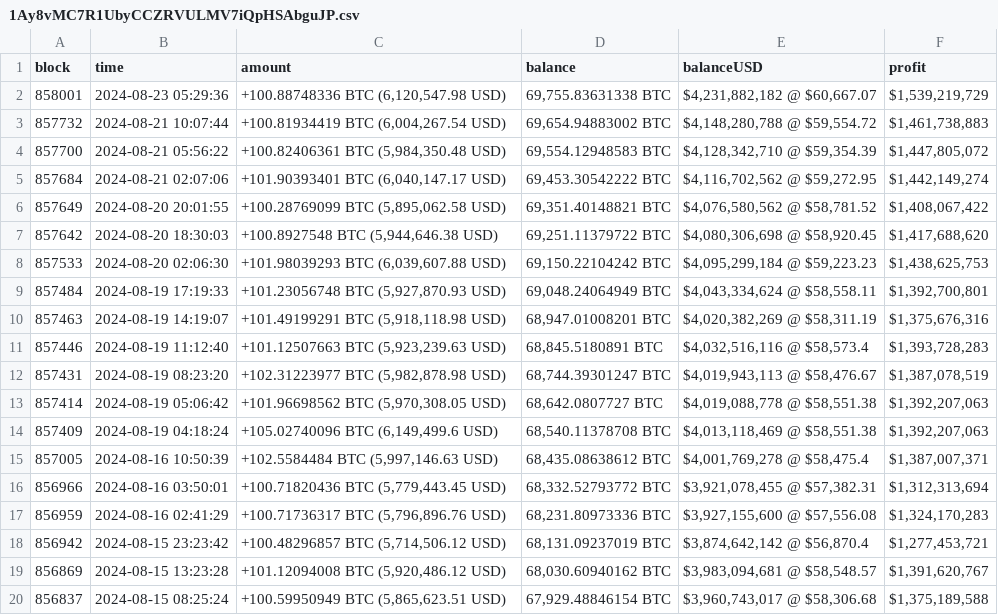
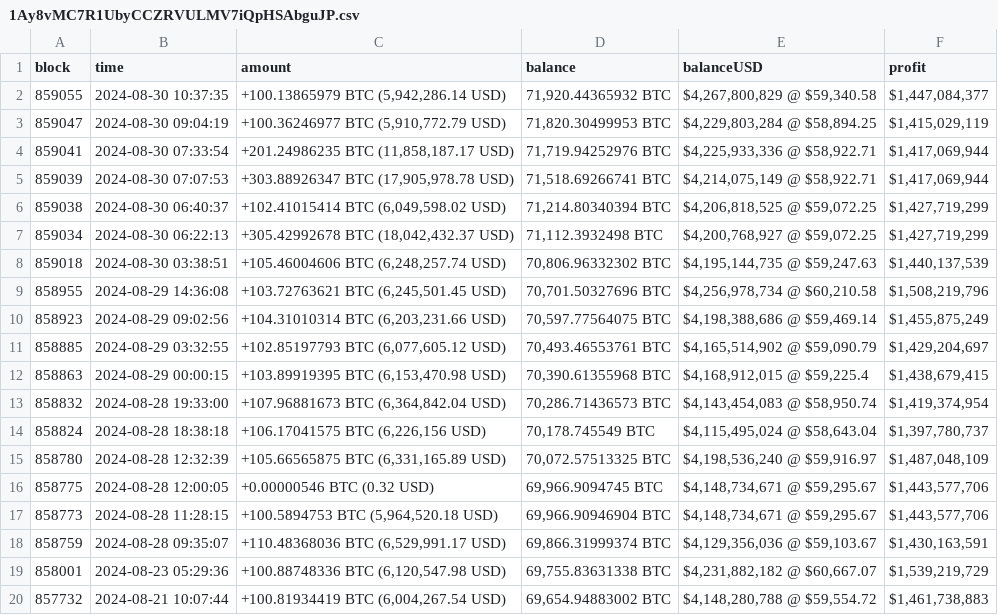
Before and after one commit to KatyaPetukhov/Crypto-Market-Analysis-Tool, a CSV file: Backend/walletsCSV/1Ay8vMC7R1UbyCCZRVULMV7iQpHSAbguJP.csv, drawn as a sheet; only a part is shown; the shorter side is filled out with more unchanged rows.

```diff
--- a/Backend/walletsCSV/1Ay8vMC7R1UbyCCZRVULMV7iQpHSAbguJP.csv
+++ b/Backend/walletsCSV/1Ay8vMC7R1UbyCCZRVULMV7iQpHSAbguJP.csv
@@ -1,2 +1,19 @@
 block|time|amount|balance|balanceUSD|profit
+859055|2024-08-30 10:37:35|+100.13865979 BTC (5,942,286.14 USD)|71,920.44365932 BTC|$4,267,800,829 @ $59,340.58|$1,447,084,377
+859047|2024-08-30 09:04:19|+100.36246977 BTC (5,910,772.79 USD)|71,820.30499953 BTC|$4,229,803,284 @ $58,894.25|$1,415,029,119
+859041|2024-08-30 07:33:54|+201.24986235 BTC (11,858,187.17 USD)|71,719.94252976 BTC|$4,225,933,336 @ $58,922.71|$1,417,069,944
+859039|2024-08-30 07:07:53|+303.88926347 BTC (17,905,978.78 USD)|71,518.69266741 BTC|$4,214,075,149 @ $58,922.71|$1,417,069,944
+859038|2024-08-30 06:40:37|+102.41015414 BTC (6,049,598.02 USD)|71,214.80340394 BTC|$4,206,818,525 @ $59,072.25|$1,427,719,299
+859034|2024-08-30 06:22:13|+305.42992678 BTC (18,042,432.37 USD)|71,112.3932498 BTC|$4,200,768,927 @ $59,072.25|$1,427,719,299
+859018|2024-08-30 03:38:51|+105.46004606 BTC (6,248,257.74 USD)|70,806.96332302 BTC|$4,195,144,735 @ $59,247.63|$1,440,137,539
+858955|2024-08-29 14:36:08|+103.72763621 BTC (6,245,501.45 USD)|70,701.50327696 BTC|$4,256,978,734 @ $60,210.58|$1,508,219,796
+858923|2024-08-29 09:02:56|+104.31010314 BTC (6,203,231.66 USD)|70,597.77564075 BTC|$4,198,388,686 @ $59,469.14|$1,455,875,249
+858885|2024-08-29 03:32:55|+102.85197793 BTC (6,077,605.12 USD)|70,493.46553761 BTC|$4,165,514,902 @ $59,090.79|$1,429,204,697
+858863|2024-08-29 00:00:15|+103.89919395 BTC (6,153,470.98 USD)|70,390.61355968 BTC|$4,168,912,015 @ $59,225.4|$1,438,679,415
+858832|2024-08-28 19:33:00|+107.96881673 BTC (6,364,842.04 USD)|70,286.71436573 BTC|$4,143,454,083 @ $58,950.74|$1,419,374,954
+858824|2024-08-28 18:38:18|+106.17041575 BTC (6,226,156 USD)|70,178.745549 BTC|$4,115,495,024 @ $58,643.04|$1,397,780,737
+858780|2024-08-28 12:32:39|+105.66565875 BTC (6,331,165.89 USD)|70,072.57513325 BTC|$4,198,536,240 @ $59,916.97|$1,487,048,109
+858775|2024-08-28 12:00:05|+0.00000546 BTC (0.32 USD)|69,966.9094745 BTC|$4,148,734,671 @ $59,295.67|$1,443,577,706
+858773|2024-08-28 11:28:15|+100.5894753 BTC (5,964,520.18 USD)|69,966.90946904 BTC|$4,148,734,671 @ $59,295.67|$1,443,577,706
+858759|2024-08-28 09:35:07|+110.48368036 BTC (6,529,991.17 USD)|69,866.31999374 BTC|$4,129,356,036 @ $59,103.67|$1,430,163,591
 858001|2024-08-23 05:29:36|+100.88748336 BTC (6,120,547.98 USD)|69,755.83631338 BTC|$4,231,882,182 @ $60,667.07|$1,539,219,729
```
Also changed, not shown: Backend/walletsCSV/bc1qjasf9z3h7w3jspkhtgatgpyvvzgpa2wwd2lr0eh5tx44reyn2k7sfc27a4.csv, 6 other files.
